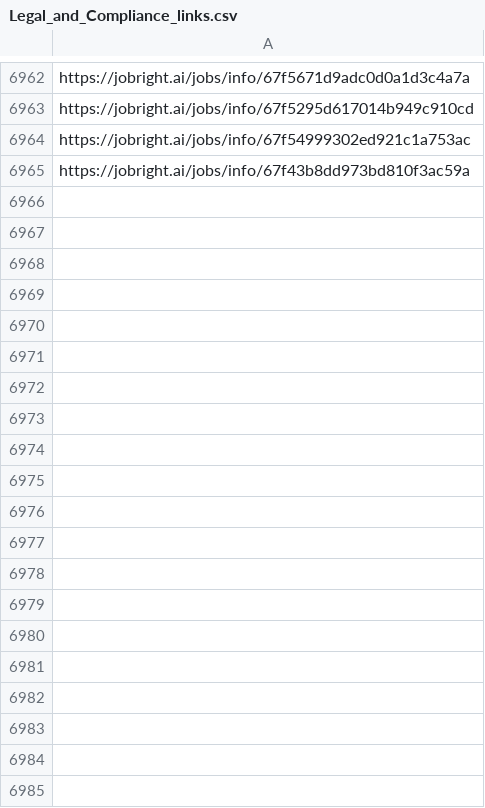
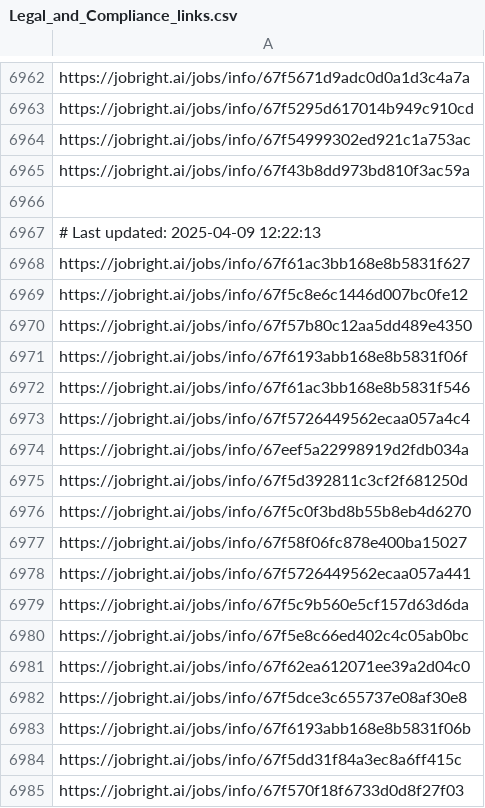
Before and after one commit to Pradeepsingh61/job_DE1, a CSV file: Legal_and_Compliance_links.csv, drawn as a sheet; only a part is shown, gaps mark what is left out; the diff covers the shown part only.

```diff
--- a/Legal_and_Compliance_links.csv
+++ b/Legal_and_Compliance_links.csv
@@ -6965 +6965,21 @@ https://jobright.ai/jobs/info/67f54999302ed921c1a753ac
 https://jobright.ai/jobs/info/67f43b8dd973bd810f3ac59a
+
+# Last updated: 2025-04-09 12:22:13
+https://jobright.ai/jobs/info/67f61ac3bb168e8b5831f627
+https://jobright.ai/jobs/info/67f5c8e6c1446d007bc0fe12
+https://jobright.ai/jobs/info/67f57b80c12aa5dd489e4350
+https://jobright.ai/jobs/info/67f6193abb168e8b5831f06f
+https://jobright.ai/jobs/info/67f61ac3bb168e8b5831f546
+https://jobright.ai/jobs/info/67f5726449562ecaa057a4c4
+https://jobright.ai/jobs/info/67eef5a22998919d2fdb034a
+https://jobright.ai/jobs/info/67f5d392811c3cf2f681250d
+https://jobright.ai/jobs/info/67f5c0f3bd8b55b8eb4d6270
+https://jobright.ai/jobs/info/67f58f06fc878e400ba15027
+https://jobright.ai/jobs/info/67f5726449562ecaa057a441
+https://jobright.ai/jobs/info/67f5c9b560e5cf157d63d6da
+https://jobright.ai/jobs/info/67f5e8c66ed402c4c05ab0bc
+https://jobright.ai/jobs/info/67f62ea612071ee39a2d04c0
+https://jobright.ai/jobs/info/67f5dce3c655737e08af30e8
+https://jobright.ai/jobs/info/67f6193abb168e8b5831f06b
+https://jobright.ai/jobs/info/67f5dd31f84a3ec8a6ff415c
+https://jobright.ai/jobs/info/67f570f18f6733d0d8f27f03
```
Also changed, not shown: 45 added rows elsewhere in this file, Accounting_and_Finance.csv, Education_and_Training_links.csv, 29 other files.
